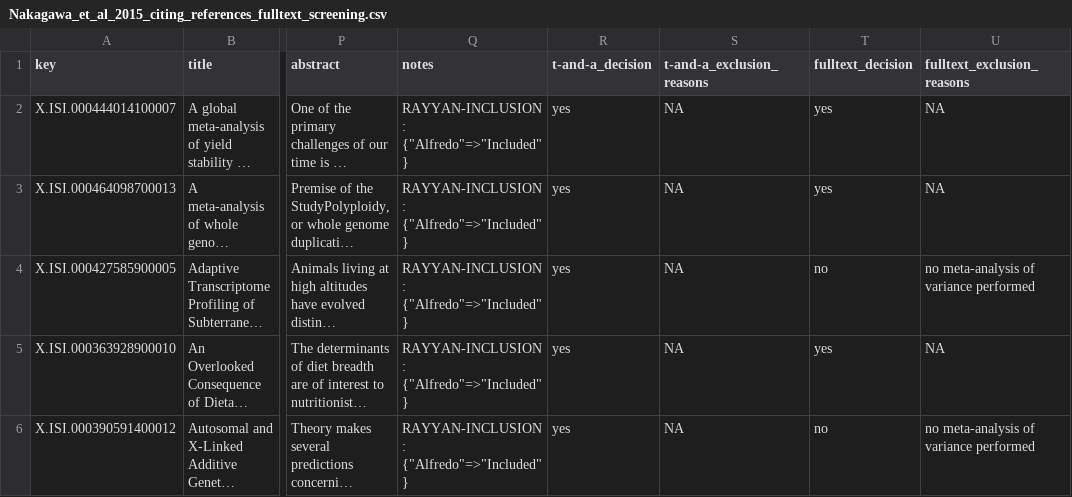
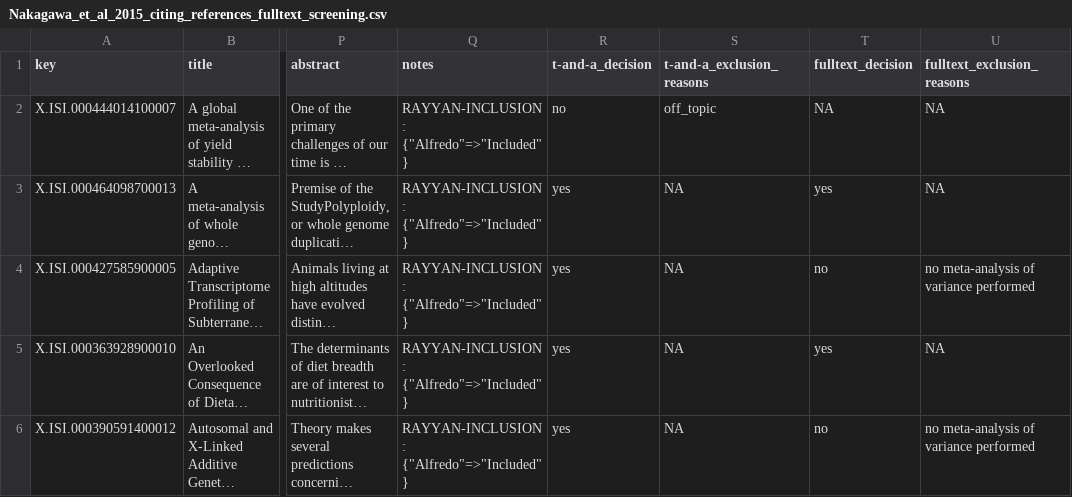
Before and after one commit to ASanchez-Tojar/meta-analysis_of_variance, a CSV file: literature_review/Nakagawa_et_al_2015/Nakagawa_et_al_2015_citing_references_fulltext_screening.csv, drawn as a sheet; only a part is shown, gaps mark what is left out; long unchanged cells end in …; the diff names each change by its address in the sheet, - before the commit and + after, or states it on an @@ line.

```diff
--- a/literature_review/Nakagawa_et_al_2015/Nakagawa_et_al_2015_citing_references_fulltext_screening.csv
+++ b/literature_review/Nakagawa_et_al_2015/Nakagawa_et_al_2015_citing_references_fulltext_screening.csv
-R2 (t-and-a_decision): yes
+R2 (t-and-a_decision): no
-S2 (t-and-a_exclusion_reasons): NA
+S2 (t-and-a_exclusion_reasons): off_topic
-T2 (fulltext_decision): yes
+T2 (fulltext_decision): NA
```
Also changed, not shown: 1 other file.
